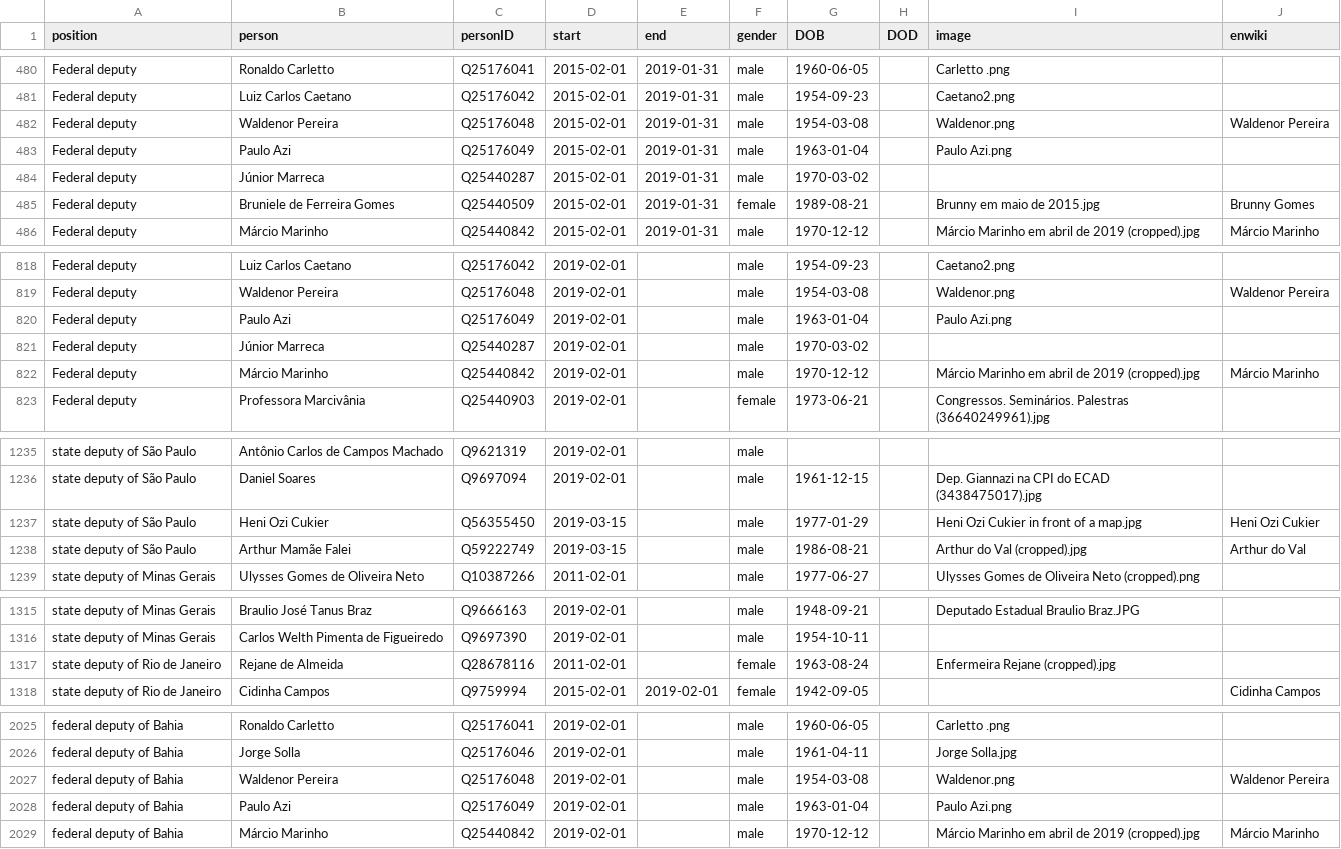
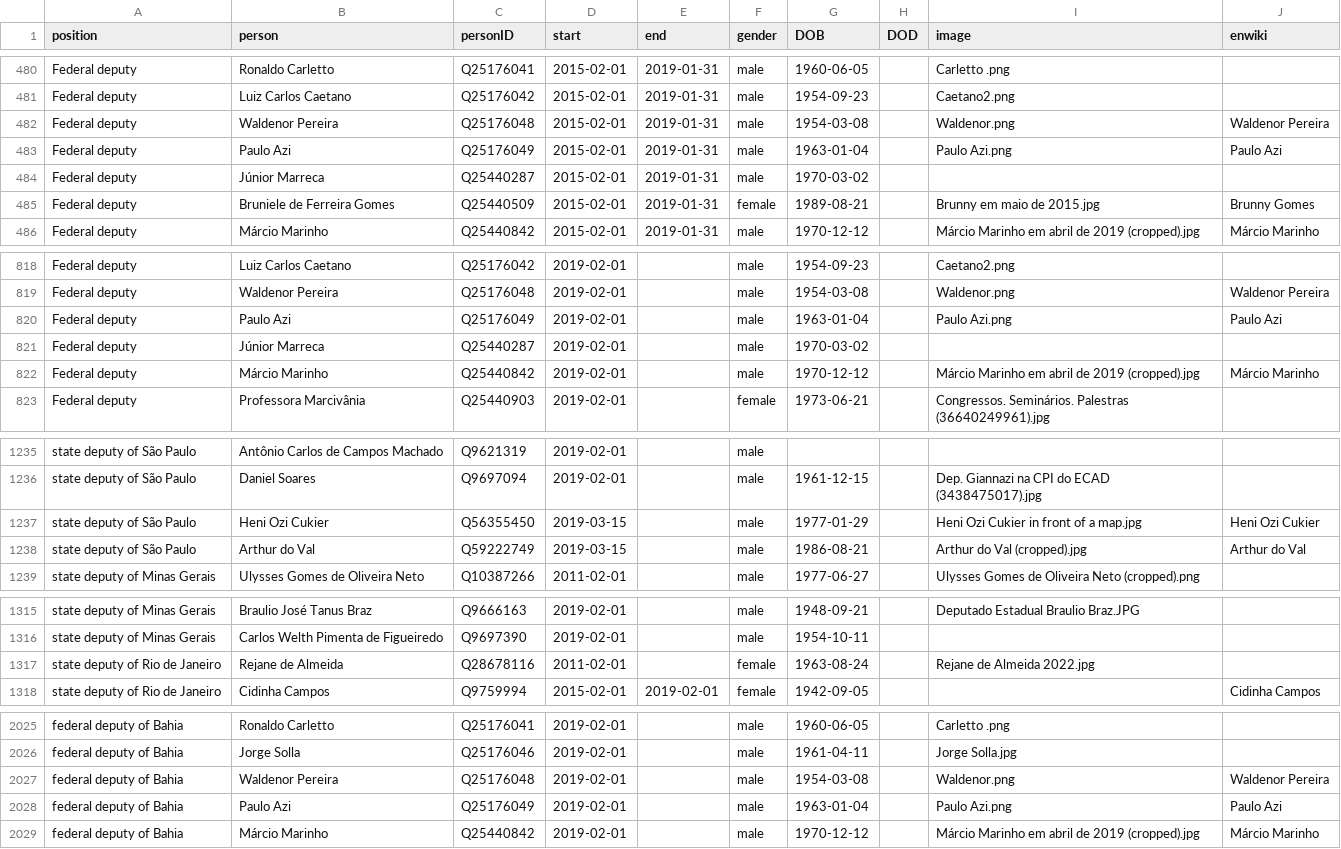
Before and after one commit to every-politician-scrapers/brazil-ministers, a CSV file: html/legislators.csv, drawn as a sheet; only a part is shown, gaps mark what is left out.

Commit message:
PCB update

```diff
--- a/html/legislators.csv
+++ b/html/legislators.csv
@@ -482,3 +482,3 @@ Federal deputy,Luiz Carlos Caetano,Q25176042,2015-02-01,2019-01-31,male,1954-09-
 Federal deputy,Waldenor Pereira,Q25176048,2015-02-01,2019-01-31,male,1954-03-08,,Waldenor.png,Waldenor Pereira
-Federal deputy,Paulo Azi,Q25176049,2015-02-01,2019-01-31,male,1963-01-04,,Paulo Azi.png,
+Federal deputy,Paulo Azi,Q25176049,2015-02-01,2019-01-31,male,1963-01-04,,Paulo Azi.png,Paulo Azi
 Federal deputy,Júnior Marreca,Q25440287,2015-02-01,2019-01-31,male,1970-03-02,,,
@@ -819,3 +819,3 @@ Federal deputy,Luiz Carlos Caetano,Q25176042,2019-02-01,,male,1954-09-23,,Caetan
 Federal deputy,Waldenor Pereira,Q25176048,2019-02-01,,male,1954-03-08,,Waldenor.png,Waldenor Pereira
-Federal deputy,Paulo Azi,Q25176049,2019-02-01,,male,1963-01-04,,Paulo Azi.png,
+Federal deputy,Paulo Azi,Q25176049,2019-02-01,,male,1963-01-04,,Paulo Azi.png,Paulo Azi
 Federal deputy,Júnior Marreca,Q25440287,2019-02-01,,male,1970-03-02,,,
@@ -1237,3 +1237,3 @@ state deputy of São Paulo,Daniel Soares,Q9697094,2019-02-01,,male,1961-12-15,,D
 state deputy of São Paulo,Heni Ozi Cukier,Q56355450,2019-03-15,,male,1977-01-29,,Heni Ozi Cukier in front of a map.jpg,Heni Ozi Cukier
-state deputy of São Paulo,Arthur Mamãe Falei,Q59222749,2019-03-15,,male,1986-08-21,,Arthur do Val (cropped).jpg,Arthur do Val
+state deputy of São Paulo,Arthur do Val,Q59222749,2019-03-15,,male,1986-08-21,,Arthur do Val (cropped).jpg,Arthur do Val
 state deputy of Minas Gerais,Ulysses Gomes de Oliveira Neto,Q10387266,2011-02-01,,male,1977-06-27,,Ulysses Gomes de Oliveira Neto (cropped).png,
@@ -1316,3 +1316,3 @@ state deputy of Minas Gerais,Braulio José Tanus Braz,Q9666163,2019-02-01,,male,
 state deputy of Minas Gerais,Carlos Welth Pimenta de Figueiredo,Q9697390,2019-02-01,,male,1954-10-11,,,
-state deputy of Rio de Janeiro,Rejane de Almeida,Q28678116,2011-02-01,,female,1963-08-24,,Enfermeira Rejane (cropped).jpg,
+state deputy of Rio de Janeiro,Rejane de Almeida,Q28678116,2011-02-01,,female,1963-08-24,,Rejane de Almeida 2022.jpg,
 state deputy of Rio de Janeiro,Cidinha Campos,Q9759994,2015-02-01,2019-02-01,female,1942-09-05,,,Cidinha Campos
@@ -2027,3 +2027,3 @@ federal deputy of Bahia,Jorge Solla,Q25176046,2019-02-01,,male,1961-04-11,,Jorge
 federal deputy of Bahia,Waldenor Pereira,Q25176048,2019-02-01,,male,1954-03-08,,Waldenor.png,Waldenor Pereira
-federal deputy of Bahia,Paulo Azi,Q25176049,2019-02-01,,male,1963-01-04,,Paulo Azi.png,
+federal deputy of Bahia,Paulo Azi,Q25176049,2019-02-01,,male,1963-01-04,,Paulo Azi.png,Paulo Azi
 federal deputy of Bahia,Márcio Marinho,Q25440842,2019-02-01,,male,1970-12-12,,Márcio Marinho em abril de 2019 (cropped).jpg,Márcio Marinho
```
